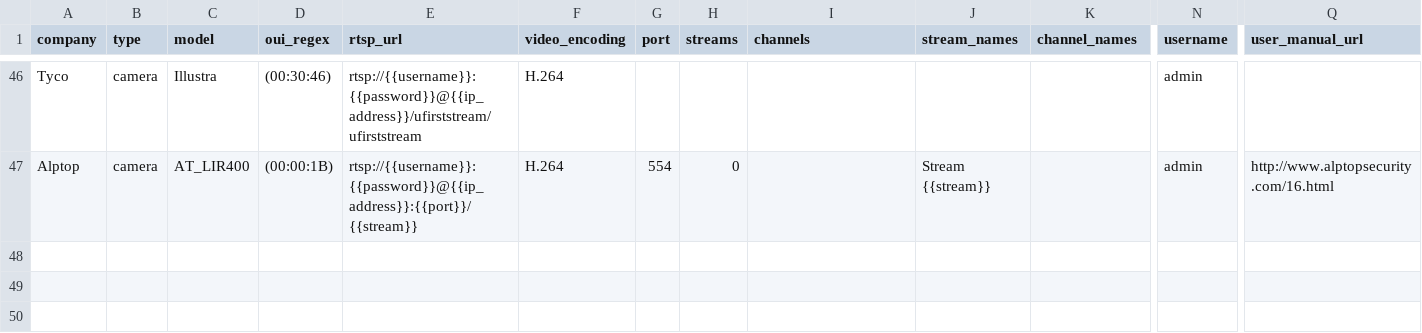
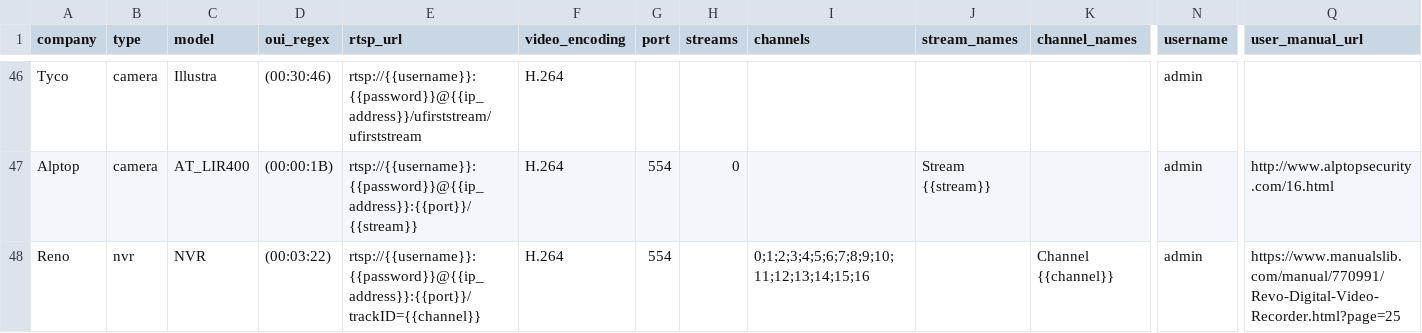
Before and after one commit to CamioCam/rtsp, a CSV file: cameras/paths.csv, drawn as a sheet; only a part is shown, gaps mark what is left out; rows hold the shown columns only; the diff names each change by its address in the sheet, - before the commit and + after, or states it on an @@ line.

Commit message:
Fixes #106: Add support for Revo NVR

```diff
--- a/cameras/paths.csv
+++ b/cameras/paths.csv
+row 48: Reno | nvr | NVR | (00:03:22) | rtsp://{{username}}:{{password}}@{{ip_address}}:{{port}}/trackID={{channel}} | H.264 | 554 |  | 0;1;2;3;4;5;6;7;8;9;10;11;12;13;14;15;16 |  | Channel {{channel}} | admin | https://www.manualslib.com/manual/770991/Revo-Digital-Video-Recorder.html?page=25
```
